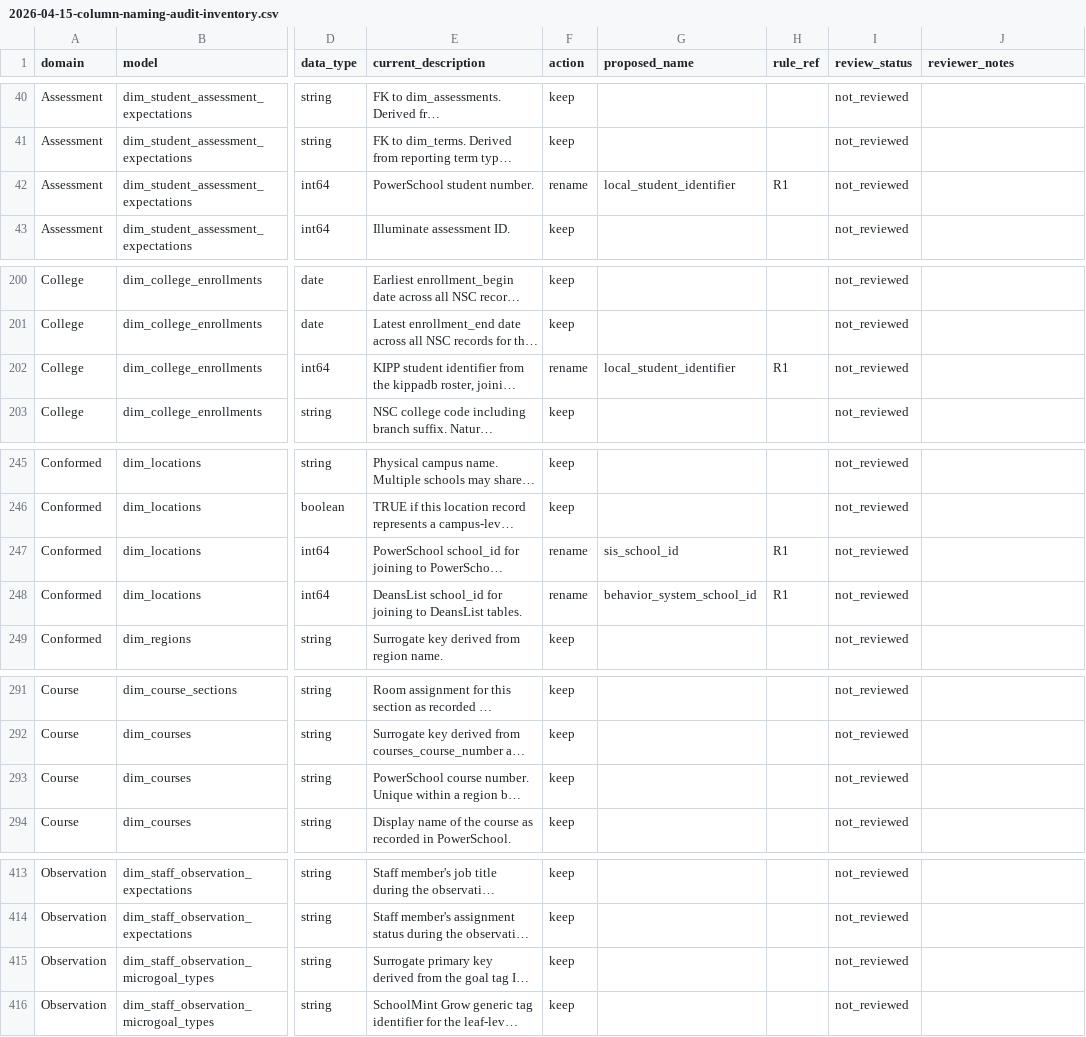
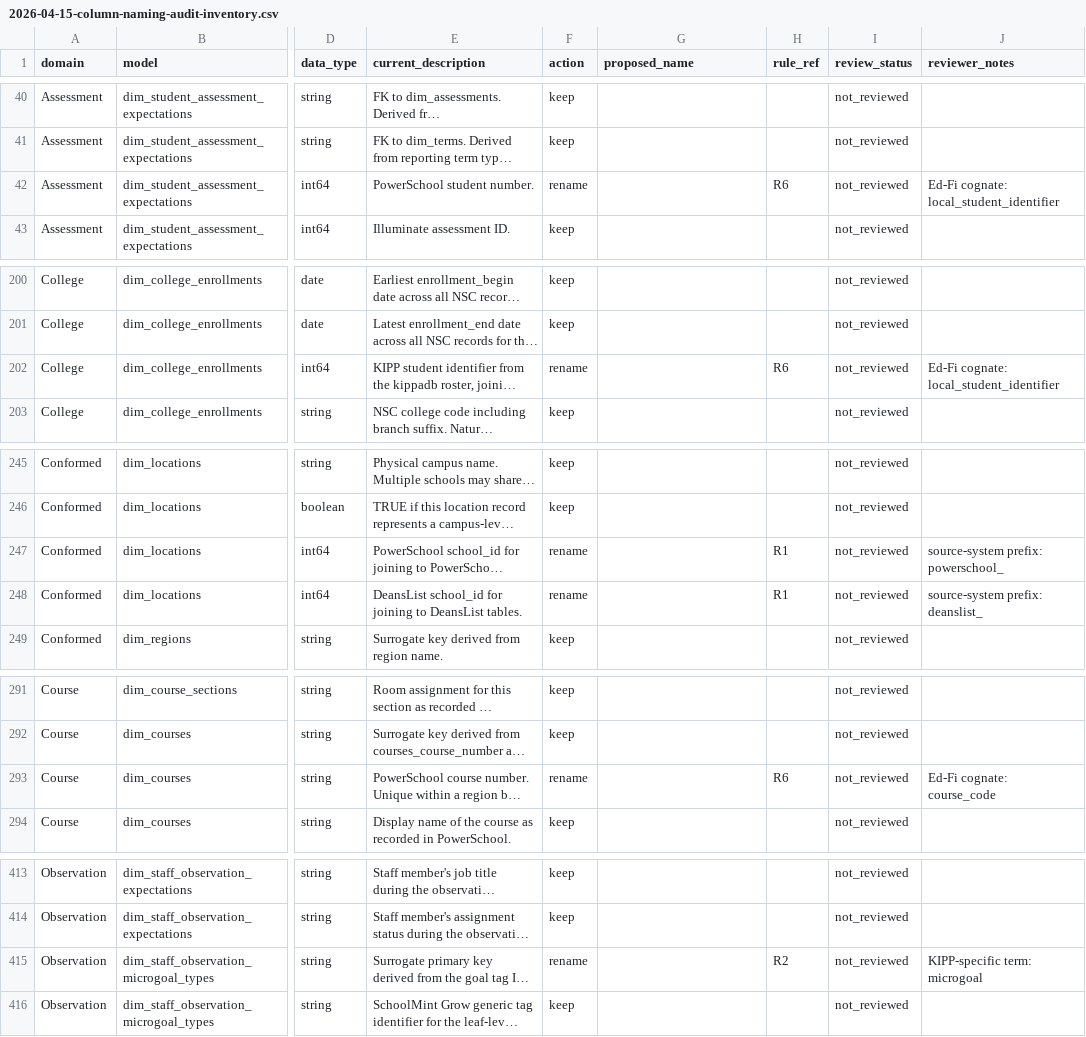
Before and after one commit to TEAMSchools/teamster, a CSV file: docs/superpowers/specs/2026-04-15-column-naming-audit-inventory.csv, drawn as a sheet; only a part is shown, gaps mark what is left out; long unchanged cells end in …; the diff covers the shown part only; the diff names each change by its address in the sheet, - before the commit and + after, or states it on an @@ line.

Commit message:
refactor(scripts): replace rename guesses with pattern-based rules
Replace the static _RENAME_GUESSES dict (which prescribed specific
renames from the old audit) with principle-based pattern detection:

- R6: Ed-Fi cognate mapping (student_number, employee_number,
  person names, course_number, lunch_status)
- R1: source-system prefix/term detection
- R2: KIPP-specific jargon substring matching
- R7: internal acronym detection

The script now flags violations and suggests Ed-Fi cognates in
reviewer_notes without prescribing proposed_name. Reviewers make
all naming decisions in the Google Sheet.

Tracked on #3643.

```diff
--- a/docs/superpowers/specs/2026-04-15-column-naming-audit-inventory.csv
+++ b/docs/superpowers/specs/2026-04-15-column-naming-audit-inventory.csv
-G42 (proposed_name): local_student_identifier
+G42 (proposed_name): (empty)
-H42 (rule_ref): R1
+H42 (rule_ref): R6
-J42 (reviewer_notes): (empty)
+J42 (reviewer_notes): Ed-Fi cognate: local_student_identifier
-G202 (proposed_name): local_student_identifier
+G202 (proposed_name): (empty)
-H202 (rule_ref): R1
+H202 (rule_ref): R6
-J202 (reviewer_notes): (empty)
+J202 (reviewer_notes): Ed-Fi cognate: local_student_identifier
-G247 (proposed_name): sis_school_id
+G247 (proposed_name): (empty)
-J247 (reviewer_notes): (empty)
+J247 (reviewer_notes): source-system prefix: powerschool_
-G248 (proposed_name): behavior_system_school_id
+G248 (proposed_name): (empty)
-J248 (reviewer_notes): (empty)
+J248 (reviewer_notes): source-system prefix: deanslist_
-F293 (action): keep
+F293 (action): rename
-H293 (rule_ref): (empty)
+H293 (rule_ref): R6
-J293 (reviewer_notes): (empty)
+J293 (reviewer_notes): Ed-Fi cognate: course_code
-F415 (action): keep
+F415 (action): rename
-H415 (rule_ref): (empty)
+H415 (rule_ref): R2
-J415 (reviewer_notes): (empty)
+J415 (reviewer_notes): KIPP-specific term: microgoal
```
Also changed, not shown: 47 edited cells elsewhere in this file, 2 other files.
